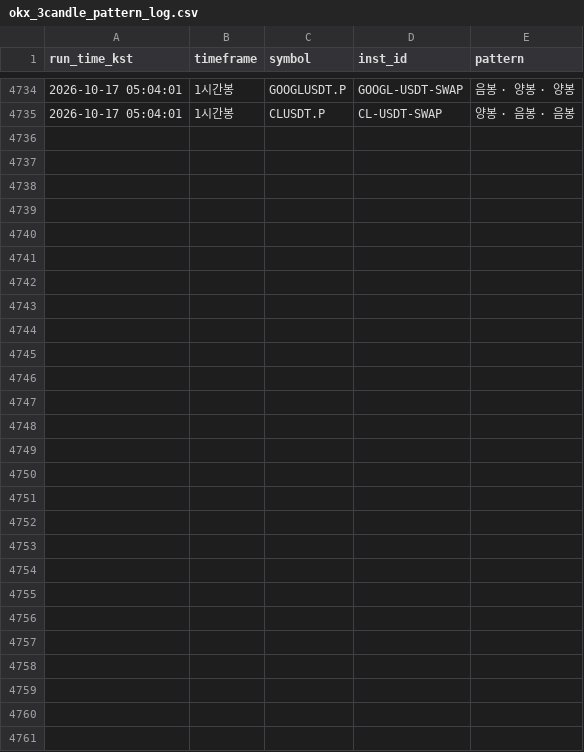
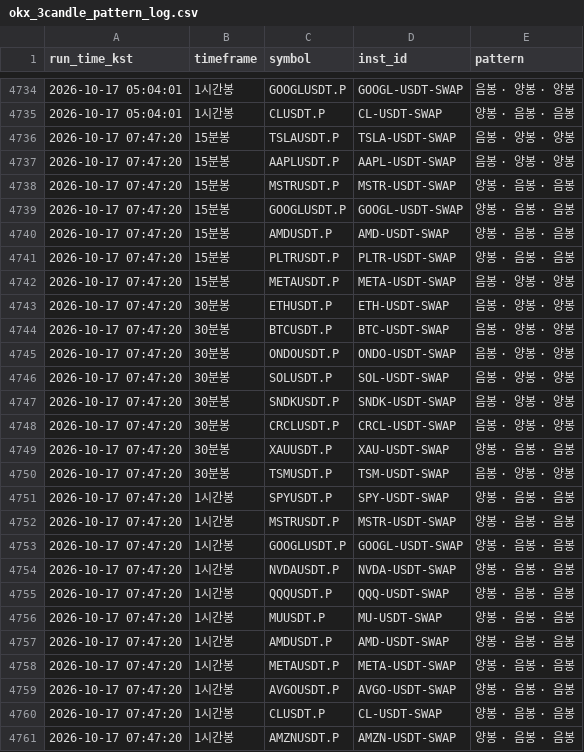
Before and after one commit to suchulkim/Trader_KIM, a CSV file: okx_3candle_pattern_log.csv, drawn as a sheet; only a part is shown, gaps mark what is left out; the diff names each change by its address in the sheet, - before the commit and + after, or states it on an @@ line.

```diff
--- a/okx_3candle_pattern_log.csv
+++ b/okx_3candle_pattern_log.csv
+row 4736: 2026-10-17 07:47:20 | 15분봉 | TSLAUSDT.P | TSLA-USDT-SWAP | 음봉 · 양봉 · 양봉
+row 4737: 2026-10-17 07:47:20 | 15분봉 | AAPLUSDT.P | AAPL-USDT-SWAP | 음봉 · 양봉 · 양봉
+row 4738: 2026-10-17 07:47:20 | 15분봉 | MSTRUSDT.P | MSTR-USDT-SWAP | 양봉 · 음봉 · 음봉
+row 4739: 2026-10-17 07:47:20 | 15분봉 | GOOGLUSDT.P | GOOGL-USDT-SWAP | 양봉 · 음봉 · 음봉
+row 4740: 2026-10-17 07:47:20 | 15분봉 | AMDUSDT.P | AMD-USDT-SWAP | 양봉 · 음봉 · 음봉
+row 4741: 2026-10-17 07:47:20 | 15분봉 | PLTRUSDT.P | PLTR-USDT-SWAP | 양봉 · 음봉 · 음봉
+row 4742: 2026-10-17 07:47:20 | 15분봉 | METAUSDT.P | META-USDT-SWAP | 음봉 · 양봉 · 양봉
+row 4743: 2026-10-17 07:47:20 | 30분봉 | ETHUSDT.P | ETH-USDT-SWAP | 음봉 · 양봉 · 양봉
+row 4744: 2026-10-17 07:47:20 | 30분봉 | BTCUSDT.P | BTC-USDT-SWAP | 음봉 · 양봉 · 양봉
+row 4745: 2026-10-17 07:47:20 | 30분봉 | ONDOUSDT.P | ONDO-USDT-SWAP | 음봉 · 양봉 · 양봉
+row 4746: 2026-10-17 07:47:20 | 30분봉 | SOLUSDT.P | SOL-USDT-SWAP | 음봉 · 양봉 · 양봉
+row 4747: 2026-10-17 07:47:20 | 30분봉 | SNDKUSDT.P | SNDK-USDT-SWAP | 음봉 · 양봉 · 양봉
+row 4748: 2026-10-17 07:47:20 | 30분봉 | CRCLUSDT.P | CRCL-USDT-SWAP | 음봉 · 양봉 · 양봉
+row 4749: 2026-10-17 07:47:20 | 30분봉 | XAUUSDT.P | XAU-USDT-SWAP | 양봉 · 음봉 · 음봉
+row 4750: 2026-10-17 07:47:20 | 30분봉 | TSMUSDT.P | TSM-USDT-SWAP | 음봉 · 양봉 · 양봉
+row 4751: 2026-10-17 07:47:20 | 1시간봉 | SPYUSDT.P | SPY-USDT-SWAP | 양봉 · 음봉 · 음봉
+row 4752: 2026-10-17 07:47:20 | 1시간봉 | MSTRUSDT.P | MSTR-USDT-SWAP | 양봉 · 음봉 · 음봉
+row 4753: 2026-10-17 07:47:20 | 1시간봉 | GOOGLUSDT.P | GOOGL-USDT-SWAP | 양봉 · 음봉 · 음봉
+row 4754: 2026-10-17 07:47:20 | 1시간봉 | NVDAUSDT.P | NVDA-USDT-SWAP | 양봉 · 음봉 · 음봉
+row 4755: 2026-10-17 07:47:20 | 1시간봉 | QQQUSDT.P | QQQ-USDT-SWAP | 양봉 · 음봉 · 음봉
+row 4756: 2026-10-17 07:47:20 | 1시간봉 | MUUSDT.P | MU-USDT-SWAP | 양봉 · 음봉 · 음봉
+row 4757: 2026-10-17 07:47:20 | 1시간봉 | AMDUSDT.P | AMD-USDT-SWAP | 양봉 · 음봉 · 음봉
+row 4758: 2026-10-17 07:47:20 | 1시간봉 | METAUSDT.P | META-USDT-SWAP | 양봉 · 음봉 · 음봉
+row 4759: 2026-10-17 07:47:20 | 1시간봉 | AVGOUSDT.P | AVGO-USDT-SWAP | 양봉 · 음봉 · 음봉
+row 4760: 2026-10-17 07:47:20 | 1시간봉 | CLUSDT.P | CL-USDT-SWAP | 양봉 · 음봉 · 음봉
+row 4761: 2026-10-17 07:47:20 | 1시간봉 | AMZNUSDT.P | AMZN-USDT-SWAP | 양봉 · 음봉 · 음봉
```
Also changed, not shown: 2 other files.
